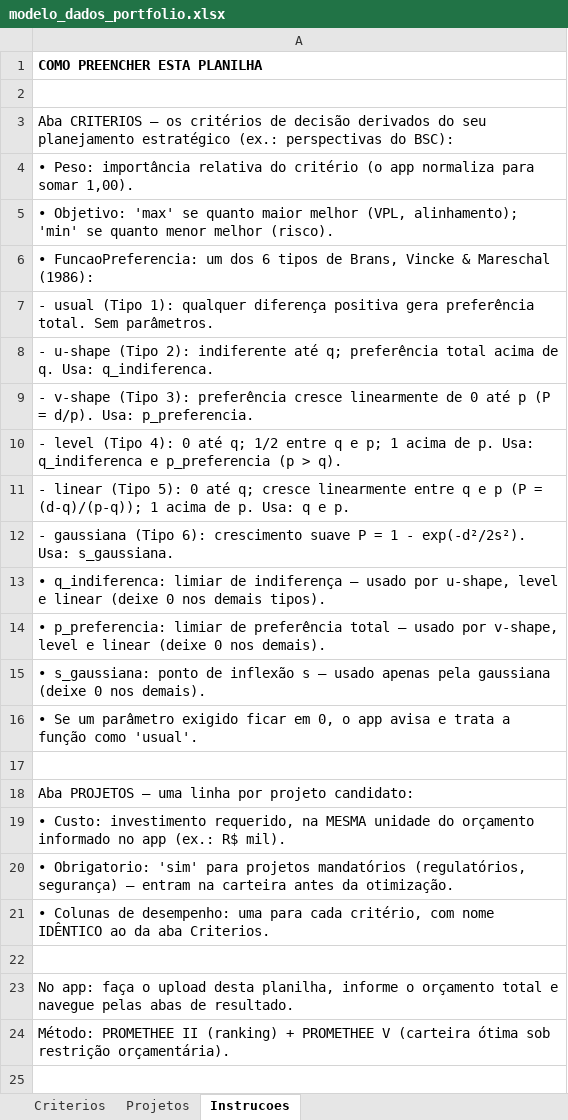
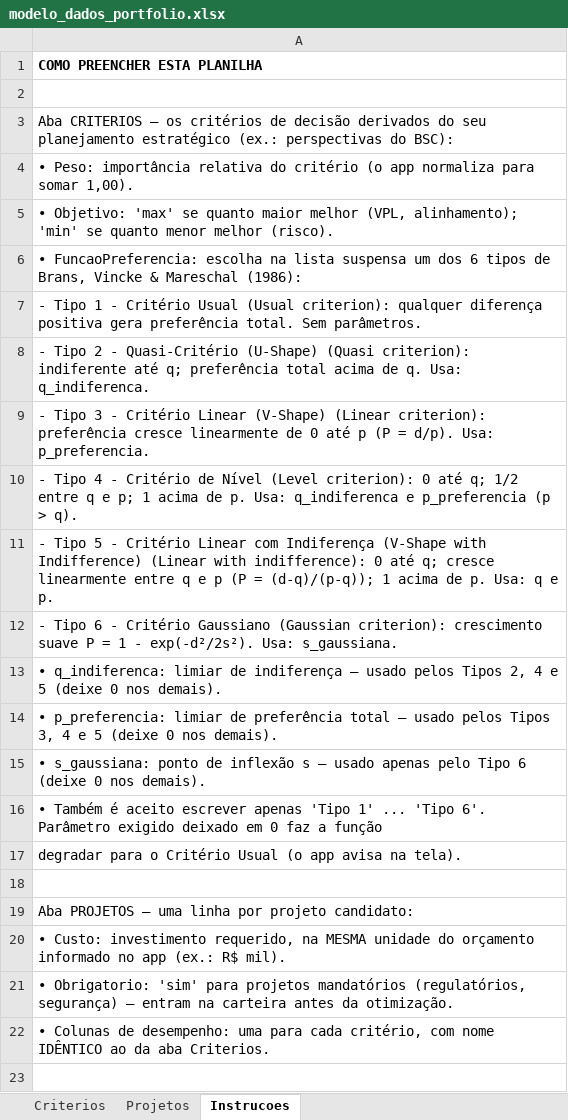
Before and after one commit to eliezermiranda/portfolio-mcda-promethee, an Excel workbook: modelo_dados_portfolio.xlsx, sheet Instrucoes, drawn as a sheet; only a part is shown; the shorter side is filled out with more unchanged rows; values as stored, in another font and other column widths than the file's, no borders; the diff names each change by its address in the sheet, - before the commit and + after, or states it on an @@ line.

```diff
--- a/modelo_dados_portfolio.xlsx (sheet Instrucoes)
+++ b/modelo_dados_portfolio.xlsx (sheet Instrucoes)
-A6: • FuncaoPreferencia: um dos…
+A6: • FuncaoPreferencia: escolha na lista suspensa um dos…
-A7: - usual (Tipo 1): qualquer diferença…
+A7: - Tipo 1 - Critério Usual (Usual criterion): qualquer diferença…
-A8: - u-shape (Tipo 2): indiferente até…
+A8: - Tipo 2 - Quasi-Critério (U-Shape) (Quasi criterion): indiferente até…
-A9: - v-shape (Tipo 3): preferência cresce…
+A9: - Tipo 3 - Critério Linear (V-Shape) (Linear criterion): preferência cresce…
-A10: - level (Tipo 4): 0 até…
+A10: - Tipo 4 - Critério de Nível (Level criterion): 0 até…
-A11: - linear (Tipo 5): 0 até…
+A11: - Tipo 5 - Critério Linear com Indiferença (V-Shape with Indifference) (Linear with indifference): 0 até…
-A12: - gaussiana (Tipo 6): crescimento suave…
+A12: - Tipo 6 - Critério Gaussiano (Gaussian criterion): crescimento suave…
-A13: …— usado por u-shape, level e linear (deixe 0 nos demais tipos).
+A13: …— usado pelos Tipos 2, 4 e 5 (deixe 0 nos demais).
-A14: …— usado por v-shape, level e linear (deixe 0…
+A14: …— usado pelos Tipos 3, 4 e 5 (deixe 0…
-A15: …usado apenas pela gaussiana (deixe 0…
+A15: …usado apenas pelo Tipo 6 (deixe 0…
-A16: • Se um parâmetro exigido ficar em 0, o app avisa e trata a função como 'usual'.
+A16: • Também é aceito escrever apenas 'Tipo 1' ... 'Tipo 6'. Parâmetro exigido deixado em 0 faz a função
+row 17: degradar para o Critério Usual (o app avisa na tela).
```
Also changed, not shown: sheet Criterios, 1 other file.
